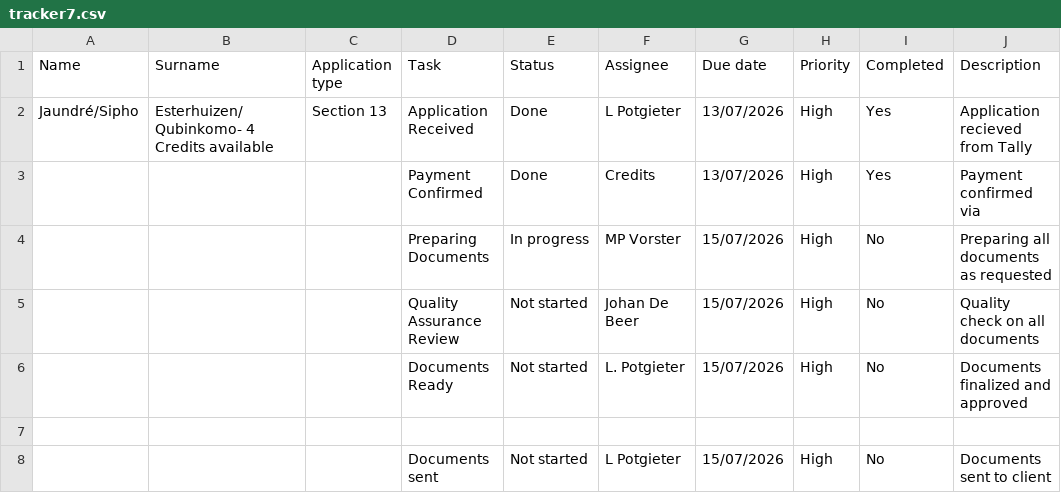
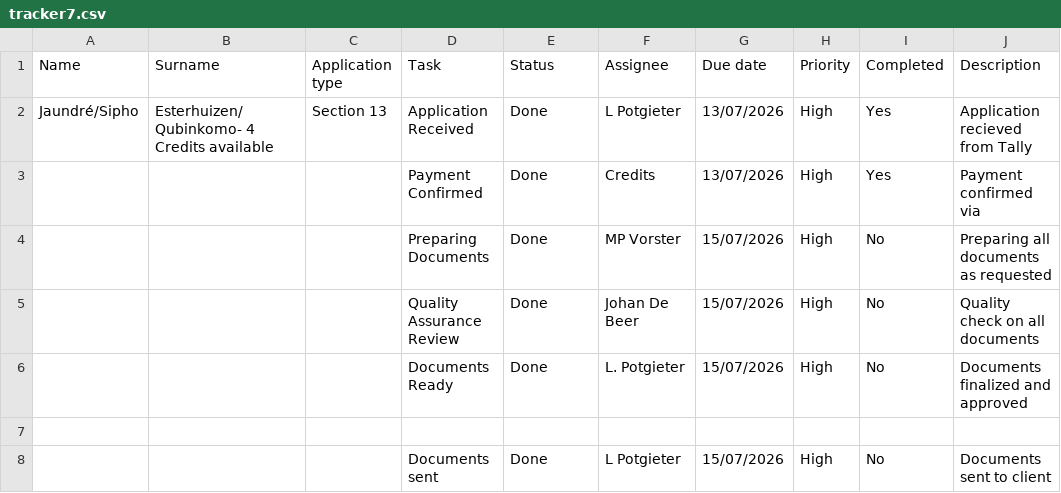
Before and after one commit to johandebeer21/Tracker-Demo, a CSV file: tracker7.csv, drawn as a sheet; only a part is shown; the diff names each change by its address in the sheet, - before the commit and + after, or states it on an @@ line.

Commit message:
Update tracker7.csv

```diff
--- a/tracker7.csv
+++ b/tracker7.csv
-E4 (Status): In progress
+E4 (Status): Done
-E5:E6 (Status): Not started
+E5:E6 (Status): Done
-E8 (Status): Not started
+E8 (Status): Done
```
